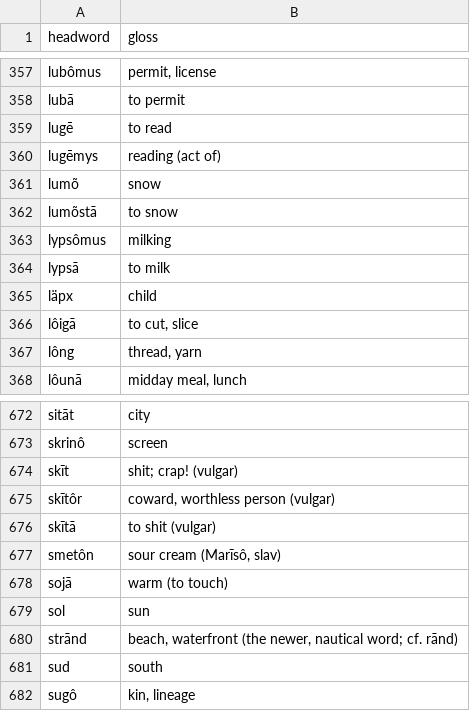
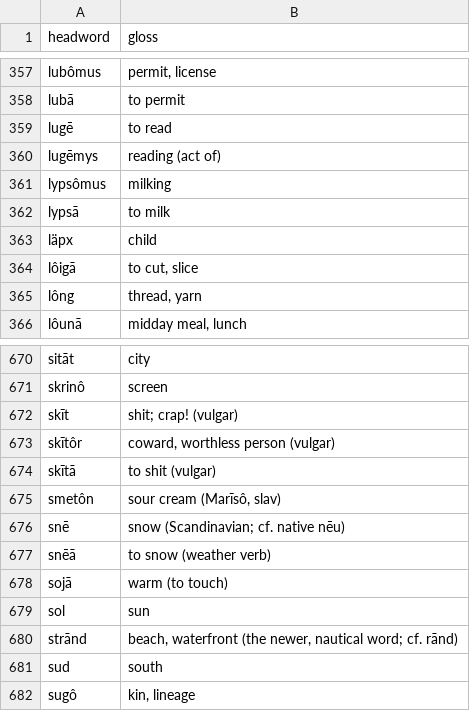
Before and after one commit to quarterback/kels, a TSV file: data/dictionary.tsv, drawn as a sheet; only a part is shown, gaps mark what is left out.

Commit message:
§52 lumõ→snē (Scandinavian): kill the Finnic-vs-Finnic snow doublet. Standing rule: doublets draw from a different quarry, never second Finnic form. 904 headwords.

```diff
--- a/data/dictionary.tsv
+++ b/data/dictionary.tsv
@@ -360,4 +360,2 @@ lugē	to read
 lugēmys	reading (act of)
-lumõ	snow
-lumõstā	to snow
 lypsômus	milking
@@ -677,2 +675,4 @@ skītā	to shit (vulgar)
 smetôn	sour cream (Marīsô, slav)
+snē	snow (Scandinavian; cf. native nēu)
+snēā	to snow (weather verb)
 sojā	warm (to touch)
```
Also changed, not shown: 4 other files.
